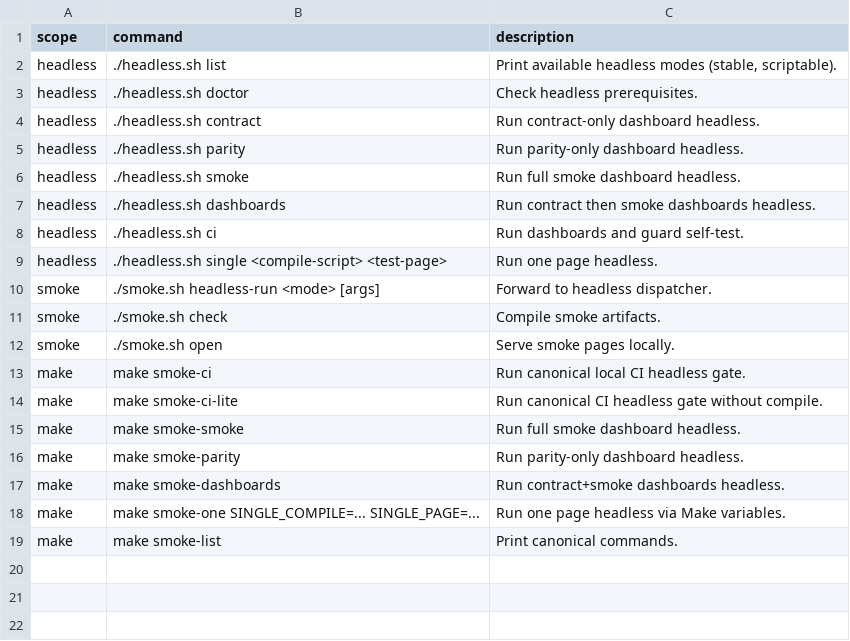
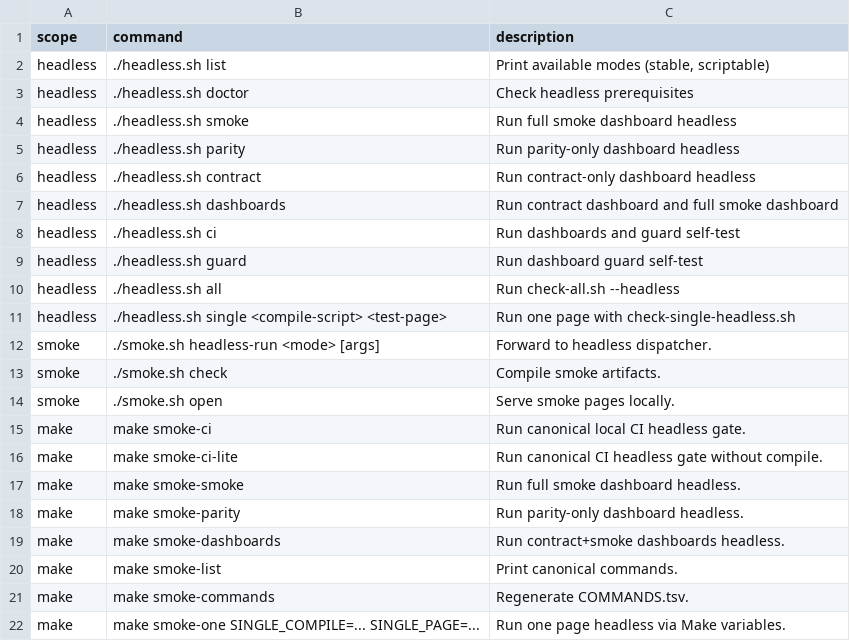
Before and after one commit to soegaard/webracket, a TSV file: lib/web-easy/smoke/COMMANDS.tsv, drawn as a sheet.

Commit message:
web-easy: generate and verify command inventory

```diff
--- a/lib/web-easy/smoke/COMMANDS.tsv
+++ b/lib/web-easy/smoke/COMMANDS.tsv
@@ -1,10 +1,12 @@
 scope	command	description
-headless	./headless.sh list	Print available headless modes (stable, scriptable).
-headless	./headless.sh doctor	Check headless prerequisites.
-headless	./headless.sh contract	Run contract-only dashboard headless.
-headless	./headless.sh parity	Run parity-only dashboard headless.
-headless	./headless.sh smoke	Run full smoke dashboard headless.
-headless	./headless.sh dashboards	Run contract then smoke dashboards headless.
-headless	./headless.sh ci	Run dashboards and guard self-test.
-headless	./headless.sh single <compile-script> <test-page>	Run one page headless.
+headless	./headless.sh list	Print available modes (stable, scriptable)
+headless	./headless.sh doctor	Check headless prerequisites
+headless	./headless.sh smoke	Run full smoke dashboard headless
+headless	./headless.sh parity	Run parity-only dashboard headless
+headless	./headless.sh contract	Run contract-only dashboard headless
+headless	./headless.sh dashboards	Run contract dashboard and full smoke dashboard
+headless	./headless.sh ci	Run dashboards and guard self-test
+headless	./headless.sh guard	Run dashboard guard self-test
+headless	./headless.sh all	Run check-all.sh --headless
+headless	./headless.sh single <compile-script> <test-page>	Run one page with check-single-headless.sh
 smoke	./smoke.sh headless-run <mode> [args]	Forward to headless dispatcher.
@@ -17,3 +19,4 @@ make	make smoke-parity	Run parity-only dashboard headless.
 make	make smoke-dashboards	Run contract+smoke dashboards headless.
+make	make smoke-list	Print canonical commands.
+make	make smoke-commands	Regenerate COMMANDS.tsv.
 make	make smoke-one SINGLE_COMPILE=... SINGLE_PAGE=...	Run one page headless via Make variables.
-make	make smoke-list	Print canonical commands.
```
Also changed, not shown: 4 other files.
